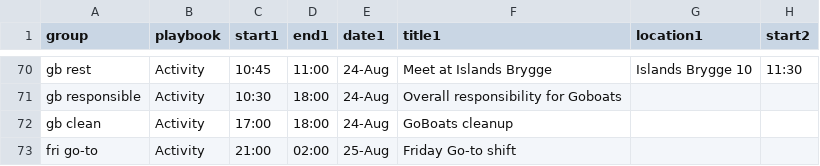
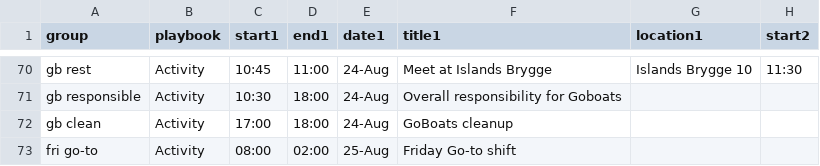
Before and after one commit to NaddiNadja/studystart-schedule-2023, a CSV file: resources/group-schedules.csv, drawn as a sheet; only a part is shown, gaps mark what is left out; the diff names each change by its address in the sheet, - before the commit and + after, or states it on an @@ line.

```diff
--- a/resources/group-schedules.csv
+++ b/resources/group-schedules.csv
-C73 (start1): 21:00
+C73 (start1): 08:00
```
Also changed, not shown: 2 other files.
